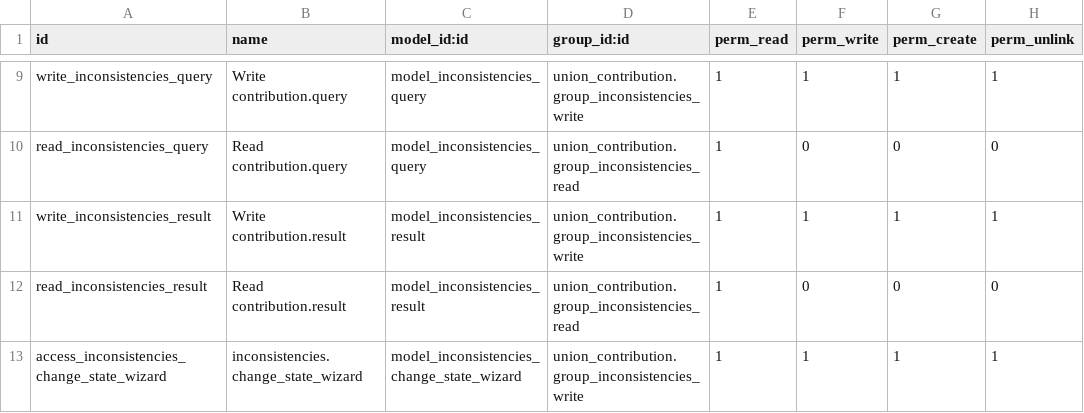
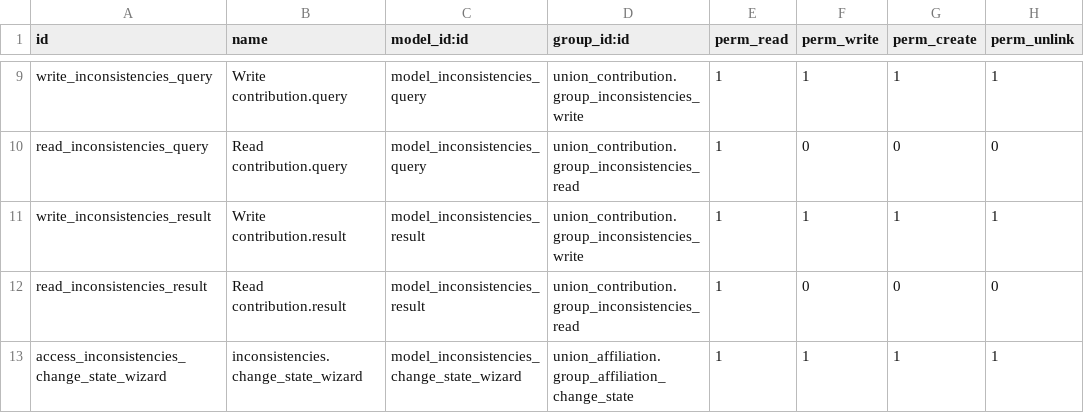
Before and after one commit to Mueve-TEC/odoo-union, a CSV file: union_contribution/security/ir.model.access.csv, drawn as a sheet; only a part is shown, gaps mark what is left out.

Commit message:
fix: removido groups_id de acciones y display_name a _compute_display_name en inconsistencies.result

```diff
--- a/union_contribution/security/ir.model.access.csv
+++ b/union_contribution/security/ir.model.access.csv
@@ -12,2 +12,2 @@ write_inconsistencies_result,Write contribution.result,model_inconsistencies_res
 read_inconsistencies_result,Read contribution.result,model_inconsistencies_result,union_contribution.group_inconsistencies_read,1,0,0,0
-access_inconsistencies_change_state_wizard,inconsistencies.change_state_wizard,model_inconsistencies_change_state_wizard,union_contribution.group_inconsistencies_write,1,1,1,1
+access_inconsistencies_change_state_wizard,inconsistencies.change_state_wizard,model_inconsistencies_change_state_wizard,union_affiliation.group_affiliation_change_state,1,1,1,1
```
Also changed, not shown: 2 other files.
